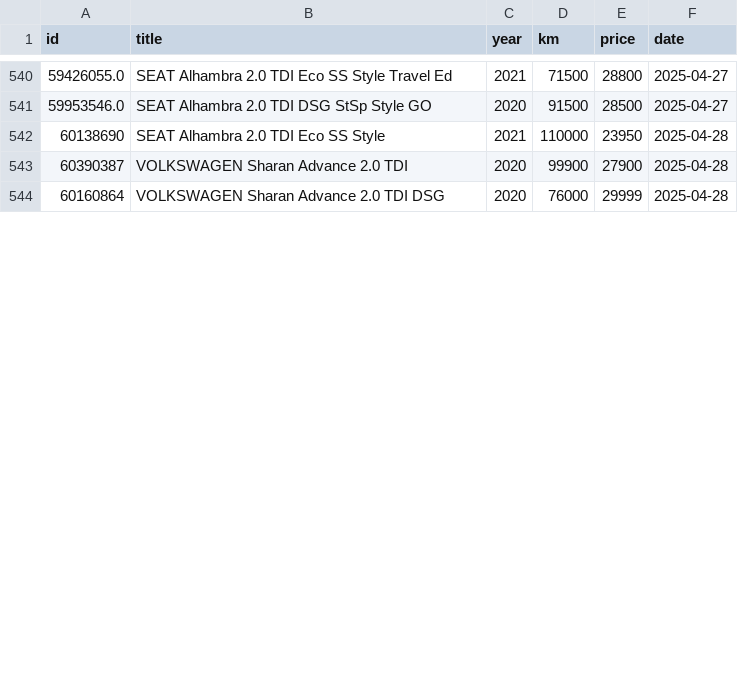
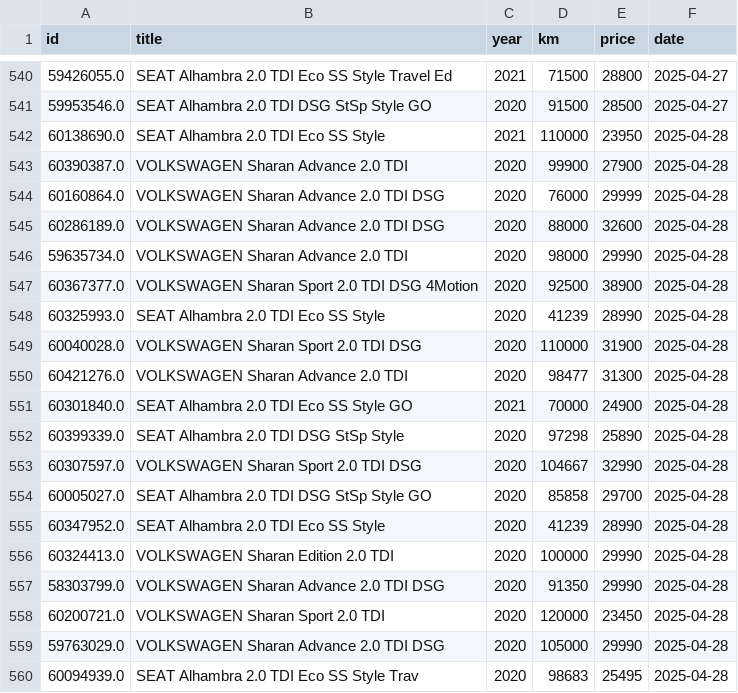
Before and after one commit to Quejicus/coches, a CSV file: data/alhambra_sharan_hist.csv, drawn as a sheet; only a part is shown, gaps mark what is left out; the diff covers the shown part only.

```diff
--- a/data/alhambra_sharan_hist.csv
+++ b/data/alhambra_sharan_hist.csv
@@ -541,4 +541,20 @@ id,title,year,km,price,date
 59953546.0,SEAT Alhambra 2.0 TDI DSG StSp Style GO,2020,91500,28500,2025-04-27
-60138690,SEAT Alhambra 2.0 TDI Eco SS Style,2021,110000,23950,2025-04-28
-60390387,VOLKSWAGEN Sharan Advance 2.0 TDI,2020,99900,27900,2025-04-28
-60160864,VOLKSWAGEN Sharan Advance 2.0 TDI DSG,2020,76000,29999,2025-04-28
+60138690.0,SEAT Alhambra 2.0 TDI Eco SS Style,2021,110000,23950,2025-04-28
+60390387.0,VOLKSWAGEN Sharan Advance 2.0 TDI,2020,99900,27900,2025-04-28
+60160864.0,VOLKSWAGEN Sharan Advance 2.0 TDI DSG,2020,76000,29999,2025-04-28
+60286189.0,VOLKSWAGEN Sharan Advance 2.0 TDI DSG,2020,88000,32600,2025-04-28
+59635734.0,VOLKSWAGEN Sharan Advance 2.0 TDI,2020,98000,29990,2025-04-28
+60367377.0,VOLKSWAGEN Sharan Sport 2.0 TDI DSG 4Motion,2020,92500,38900,2025-04-28
+60325993.0,SEAT Alhambra 2.0 TDI Eco SS Style,2020,41239,28990,2025-04-28
+60040028.0,VOLKSWAGEN Sharan Sport 2.0 TDI DSG,2020,110000,31900,2025-04-28
+60421276.0,VOLKSWAGEN Sharan Advance 2.0 TDI,2020,98477,31300,2025-04-28
+60301840.0,SEAT Alhambra 2.0 TDI Eco SS Style GO,2021,70000,24900,2025-04-28
+60399339.0,SEAT Alhambra 2.0 TDI DSG StSp Style,2020,97298,25890,2025-04-28
+60307597.0,VOLKSWAGEN Sharan Sport 2.0 TDI DSG,2020,104667,32990,2025-04-28
+60005027.0,SEAT Alhambra 2.0 TDI DSG StSp Style GO,2020,85858,29700,2025-04-28
+60347952.0,SEAT Alhambra 2.0 TDI Eco SS Style,2020,41239,28990,2025-04-28
+60324413.0,VOLKSWAGEN Sharan Edition 2.0 TDI,2020,100000,29990,2025-04-28
+58303799.0,VOLKSWAGEN Sharan Advance 2.0 TDI DSG,2020,91350,29990,2025-04-28
+60200721.0,VOLKSWAGEN Sharan Sport 2.0 TDI,2020,120000,23450,2025-04-28
+59763029.0,VOLKSWAGEN Sharan Advance 2.0 TDI DSG,2020,105000,29990,2025-04-28
+60094939.0,SEAT Alhambra 2.0 TDI Eco SS Style Trav,2020,98683,25495,2025-04-28
```
Also changed, not shown: 10 added rows, 2 removed rows and 18 edited cells elsewhere in this file.
